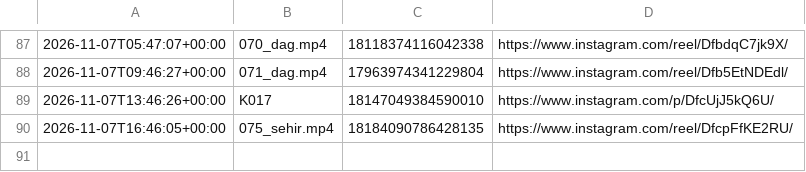
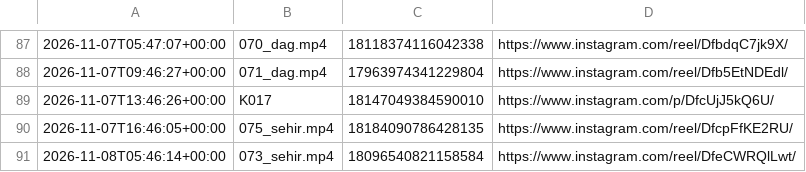
Before and after one commit to colaktanerahmet-sys/kendine-sozver, a CSV file: durum/paylasim_kaydi.csv, drawn as a sheet; only a part is shown, gaps mark what is left out.

Commit message:
durum: oto 2026-11-08

```diff
--- a/durum/paylasim_kaydi.csv
+++ b/durum/paylasim_kaydi.csv
@@ -90 +90,2 @@
 2026-11-07T16:46:05+00:00,075_sehir.mp4,18184090786428135,https://www.instagram.com/reel/DfcpFfKE2RU/
+2026-11-08T05:46:14+00:00,073_sehir.mp4,18096540821158584,https://www.instagram.com/reel/DfeCWRQlLwt/
```
